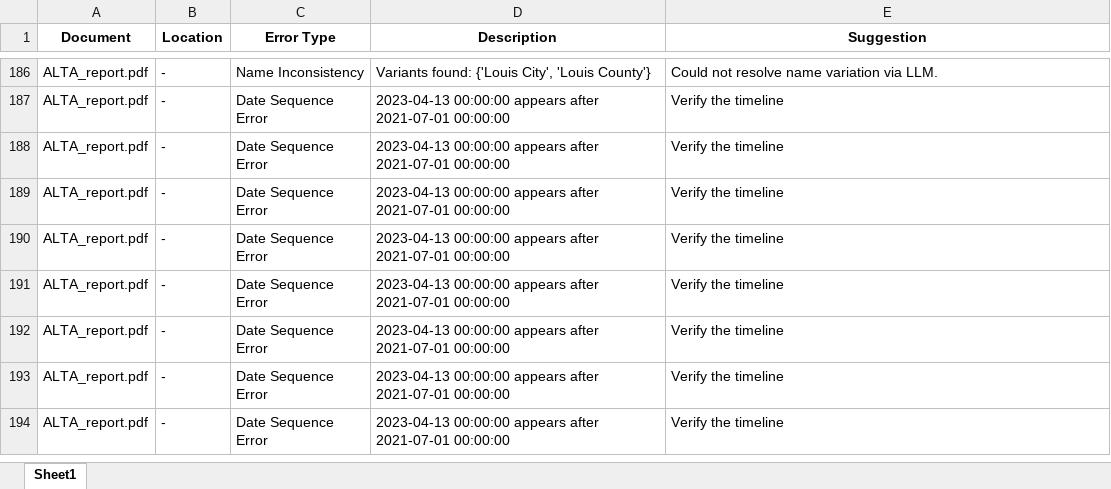
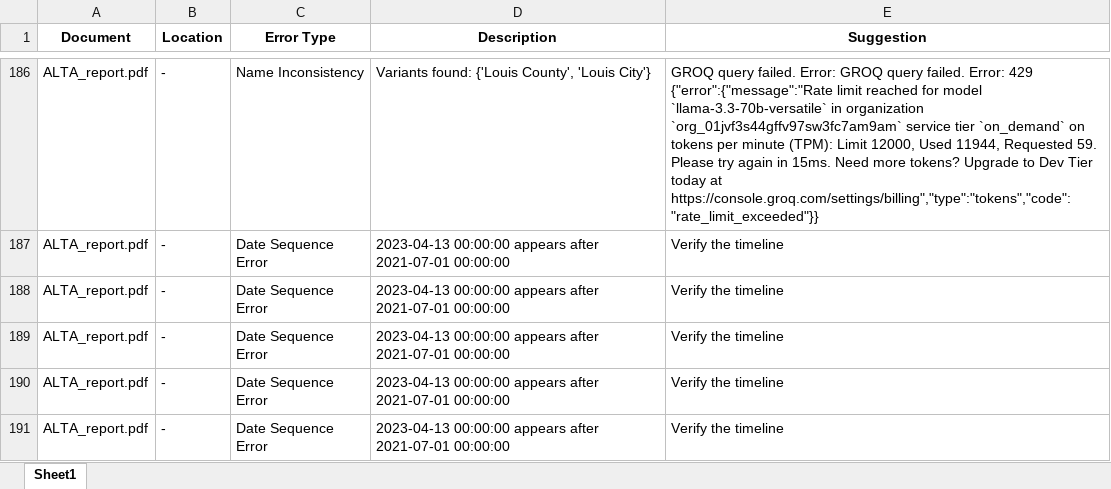
Before and after one commit to Tushar041100/Stewart-Title, an Excel workbook: reports/error_report.xlsx, sheet Sheet1, drawn as a sheet; only a part is shown, gaps mark what is left out; the shorter side is filled out with more unchanged rows; values as stored, in another font and other column widths than the file's, no borders; the diff covers the shown part only; the diff names each change by its address in the sheet, - before the commit and + after, or states it on an @@ line.

```diff
--- a/reports/error_report.xlsx (sheet Sheet1)
+++ b/reports/error_report.xlsx (sheet Sheet1)
-D186 (Description): …found: {'Louis City', 'Louis County'}
+D186 (Description): …found: {'Louis County', 'Louis City'}
-E186 (Suggestion): Could not resolve name variation via LLM.
+E186 (Suggestion): GROQ query failed. Error: GROQ query failed. Error: 429 {"error":{"message":"Rate limit reached for model `llama-3.3-70b-versatile` in organization `org_01jvf3s44gffv97sw3fc7am9am` service tier `on_demand` on tokens per minute (TPM): Limit 12000, Used 11944, Requested 59. Please try again in 15ms. Need more tokens? Upgrade to Dev Tier today at https://console.groq.com/settings/billing","type":"tokens","code":"rate_limit_exceeded"}}
```
Also changed, not shown: 33 edited cells elsewhere in this sheet, 4 other files.
